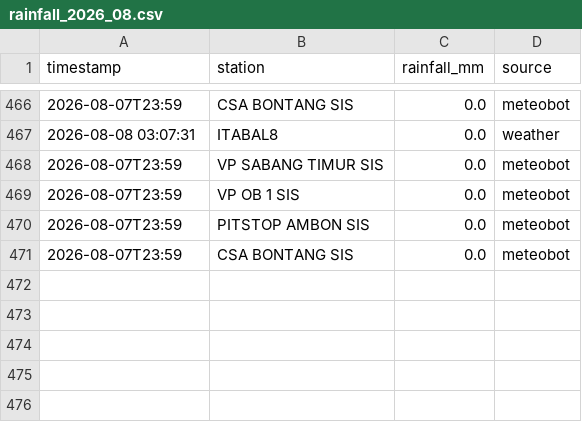
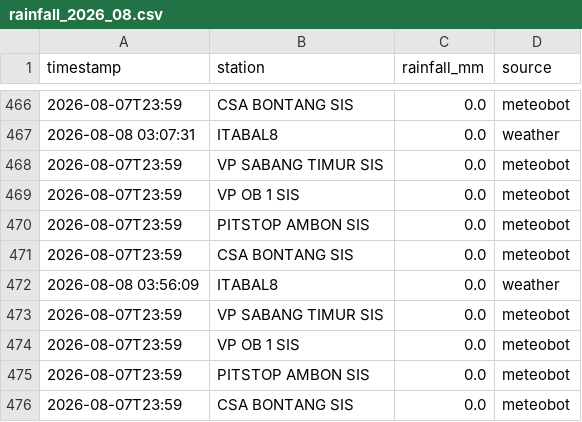
Before and after one commit to petraadinda29/culvert-rainfall-monitor, a CSV file: data/rainfall/rainfall_2026_08.csv, drawn as a sheet; only a part is shown, gaps mark what is left out.

```diff
--- a/data/rainfall/rainfall_2026_08.csv
+++ b/data/rainfall/rainfall_2026_08.csv
@@ -471 +471,6 @@ timestamp,station,rainfall_mm,source
 2026-08-07T23:59,CSA BONTANG SIS,0.0,meteobot
+2026-08-08 03:56:09,ITABAL8,0.0,weather
+2026-08-07T23:59,VP SABANG TIMUR SIS,0.0,meteobot
+2026-08-07T23:59,VP OB 1 SIS,0.0,meteobot
+2026-08-07T23:59,PITSTOP AMBON SIS,0.0,meteobot
+2026-08-07T23:59,CSA BONTANG SIS,0.0,meteobot
```
Also changed, not shown: data/culvert_status/culvert_status_2026_08.csv, 2 other files.
